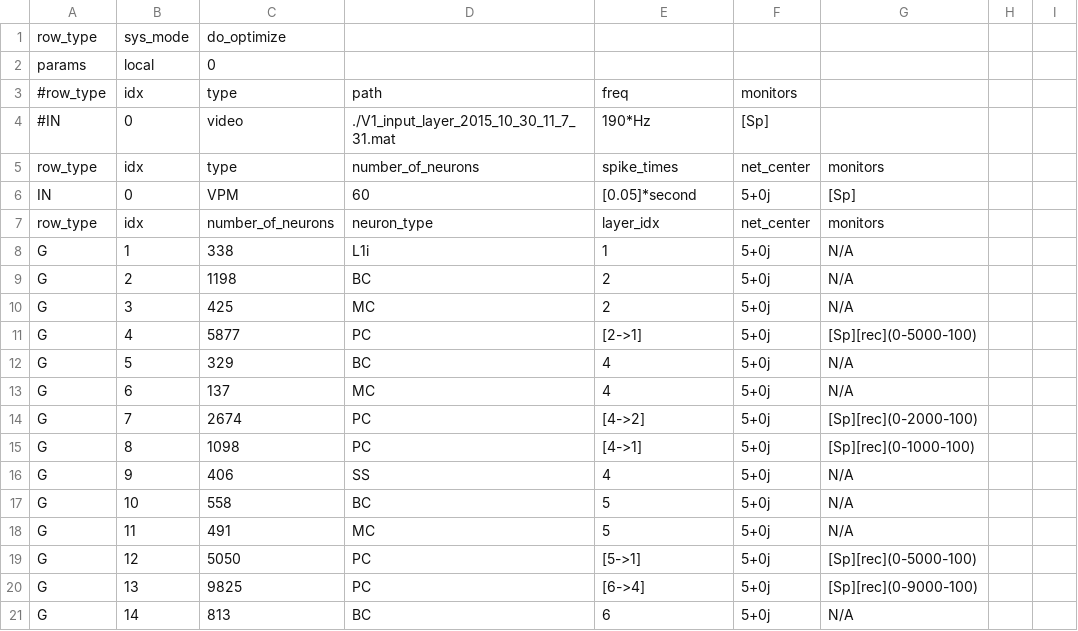
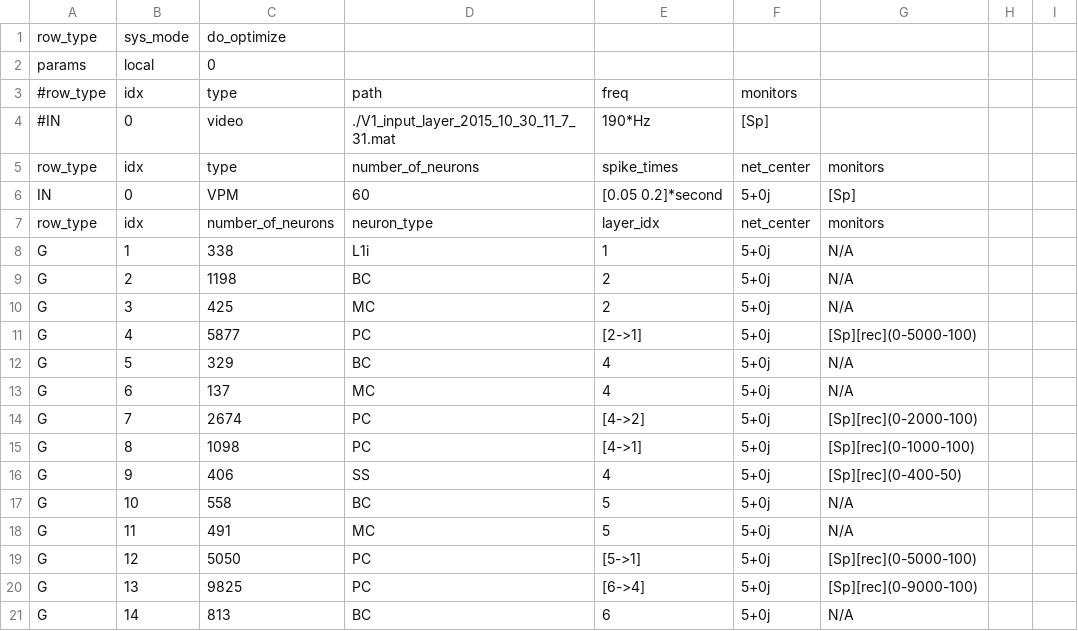
Before and after one commit to VisualNeuroscience-UH/CxSystem, a CSV file: Markram_config_file.csv, drawn as a sheet; only a part is shown.

```diff
--- a/Markram_config_file.csv
+++ b/Markram_config_file.csv
@@ -5,3 +5,3 @@ params,local,0
 row_type,idx,type,number_of_neurons,spike_times,net_center,monitors
-IN,0, VPM,60,[0.05]*second, 5+0j ,[Sp]
+IN,0, VPM,60,[0.05 0.2]*second, 5+0j ,[Sp]
 row_type,idx,number_of_neurons,neuron_type,layer_idx,net_center,monitors
@@ -15,3 +15,3 @@ G,7,2674,PC,[4->2],5+0j,[Sp][rec](0-2000-100)
 G,8,1098,PC,[4->1],5+0j,[Sp][rec](0-1000-100)
-G,9,406,SS,4,5+0j,N/A
+G,9,406,SS,4,5+0j,[Sp][rec](0-400-50)
 G,10,558,BC,5,5+0j,N/A
```
Also changed, not shown: 1 other file.
